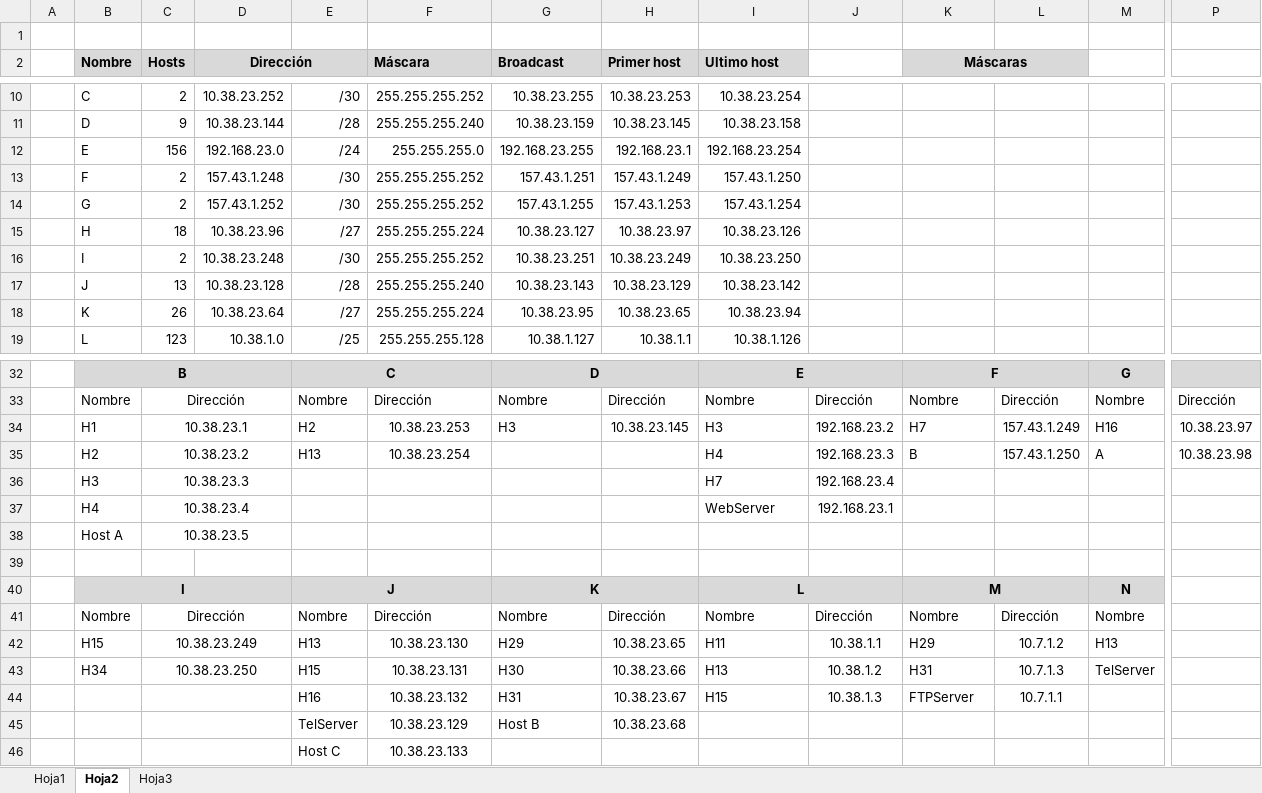
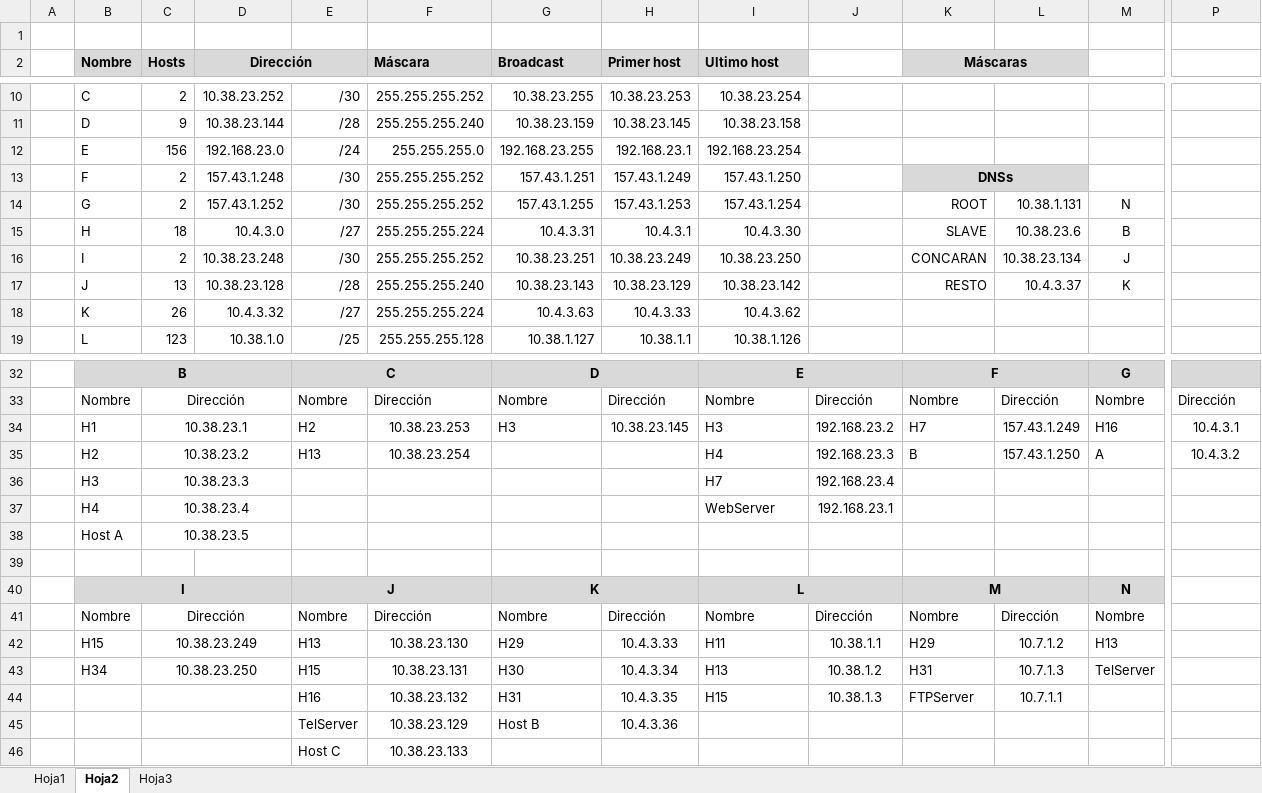
Before and after one commit to skiel85/introdistribuidos20101c, an Excel workbook: Datos+Redes.xlsx, sheet Hoja2, drawn as a sheet; only a part is shown, gaps mark what is left out; values as stored, in another font and other column widths than the file's, no borders; removed rows and columns are numbered as before the commit, all else as after; rows hold the shown columns only; the diff names each change by its address in the sheet, - before the commit and + after, or states it on an @@ line.

```diff
--- a/Datos+Redes.xlsx (sheet Hoja2)
+++ b/Datos+Redes.xlsx (sheet Hoja2)
-K13 (Máscaras): (empty)
+K13 (Máscaras): DNSs
-K13:L13 fill: none
+K13:L13 fill: #D9D9D9
+K13:L13 merged
-K14 (Máscaras): (empty)
+K14 (Máscaras): ROOT
-L14: (empty)
+L14: 10.38.1.131
-M14: (empty)
+M14: N
-row 15:  | H | 18 | 10.38.23.96 | /27 | 255.255.255.224 | 10.38.23.127 | 10.38.23.97 | 10.38.23.126
+row 15:  | H | 18 | 10.4.3.0 | /27 | 255.255.255.224 | 10.4.3.31 | 10.4.3.1 | 10.4.3.30 |  | SLAVE | 10.38.23.6 | B
-K16 (Máscaras): (empty)
+K16 (Máscaras): CONCARAN
-L16: (empty)
+L16: 10.38.23.134
-M16: (empty)
+M16: J
-K17 (Máscaras): (empty)
+K17 (Máscaras): RESTO
-L17: (empty)
+L17: 10.4.3.37
-M17: (empty)
+M17: K
-D18 (Dirección): 10.38.23.64
+D18 (Dirección): 10.4.3.32
-G18 (Broadcast): 10.38.23.95
+G18 (Broadcast): 10.4.3.63
-H18 (Primer host): 10.38.23.65
+H18 (Primer host): 10.4.3.33
-I18 (Ultimo host): 10.38.23.94
+I18 (Ultimo host): 10.4.3.62
-P34: 10.38.23.97
+P34: 10.4.3.1
-P35: 10.38.23.98
+P35: 10.4.3.2
-H42 (Primer host): 10.38.23.65
+H42 (Primer host): 10.4.3.33
-H43 (Primer host): 10.38.23.66
+H43 (Primer host): 10.4.3.34
-H44 (Primer host): 10.38.23.67
+H44 (Primer host): 10.4.3.35
-H45 (Primer host): 10.38.23.68
+H45 (Primer host): 10.4.3.36
```
